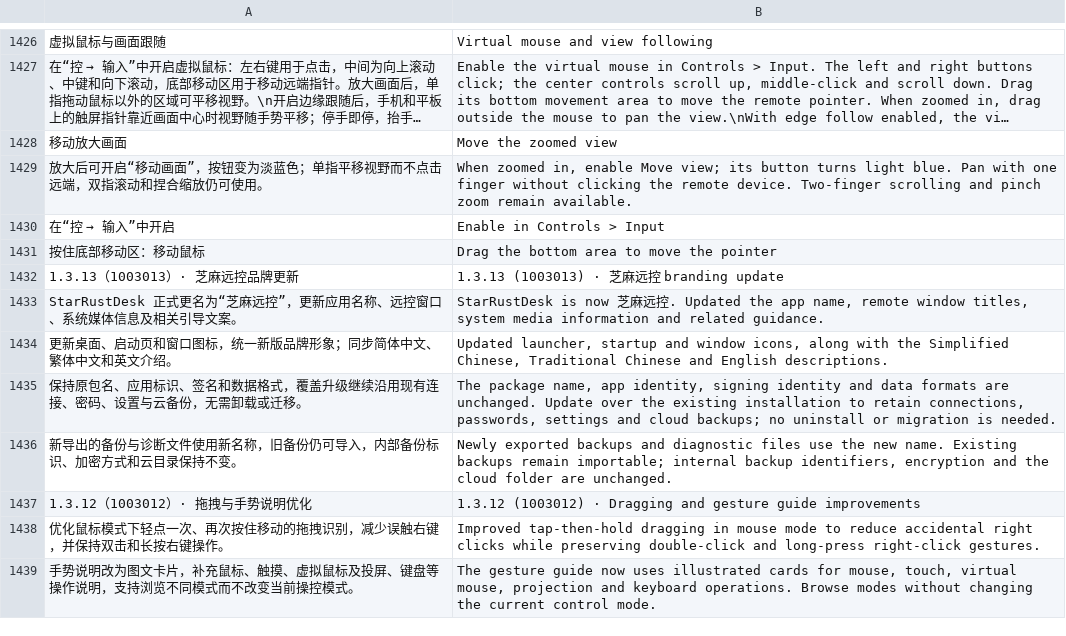
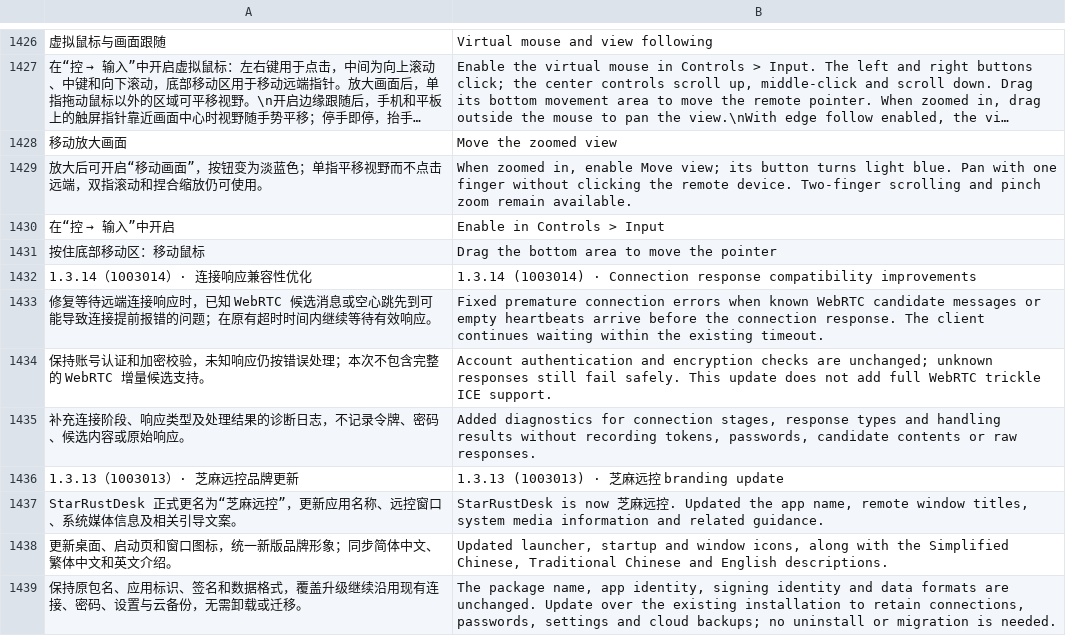
Before and after one commit to oliverhy/StarRustDesk, a TSV file: tools/i18n-en.tsv, drawn as a sheet; only a part is shown, gaps mark what is left out; the shorter side is filled out with more unchanged rows; long unchanged cells end in …; the diff names each change by its address in the sheet, - before the commit and + after, or states it on an @@ line.

Commit message:
Release 芝麻远控 1.3.14: improve connection response handling

```diff
--- a/tools/i18n-en.tsv
+++ b/tools/i18n-en.tsv
+row 1432: 1.3.14（1003014）· 连接响应兼容性优化 | 1.3.14 (1003014) · Connection response compatibility improvements
+row 1433: 修复等待远端连接响应时，已知 WebRTC 候选消息或空心跳先到可能导致连接提前报错的问题；在原有超时时间内继续等待有效响应。 | Fixed premature connection errors when known WebRTC candidate messages or empty heartbeats arrive before the connection response. The client continues waiting within the existing timeout.
+row 1434: 保持账号认证和加密校验，未知响应仍按错误处理；本次不包含完整的 WebRTC 增量候选支持。 | Account authentication and encryption checks are unchanged; unknown responses still fail safely. This update does not add full WebRTC trickle ICE support.
+row 1435: 补充连接阶段、响应类型及处理结果的诊断日志，不记录令牌、密码、候选内容或原始响应。 | Added diagnostics for connection stages, response types and handling results without recording tokens, passwords, candidate contents or raw responses.
```
Also changed, not shown: 11 other files.
